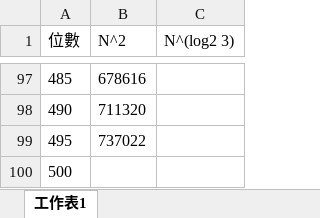
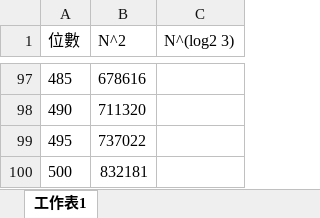
Before and after one commit to Staler2019/BigNumMul, an Excel workbook: 時間表.xlsx, sheet 工作表1, drawn as a sheet; only a part is shown, gaps mark what is left out; values as stored, in another font and other column widths than the file's, no borders; the diff names each change by its address in the sheet, - before the commit and + after, or states it on an @@ line.

```diff
--- a/時間表.xlsx (sheet 工作表1)
+++ b/時間表.xlsx (sheet 工作表1)
-B100 (N^2): (empty)
+B100 (N^2): 832181
```
Also changed, not shown: 6 other files.
